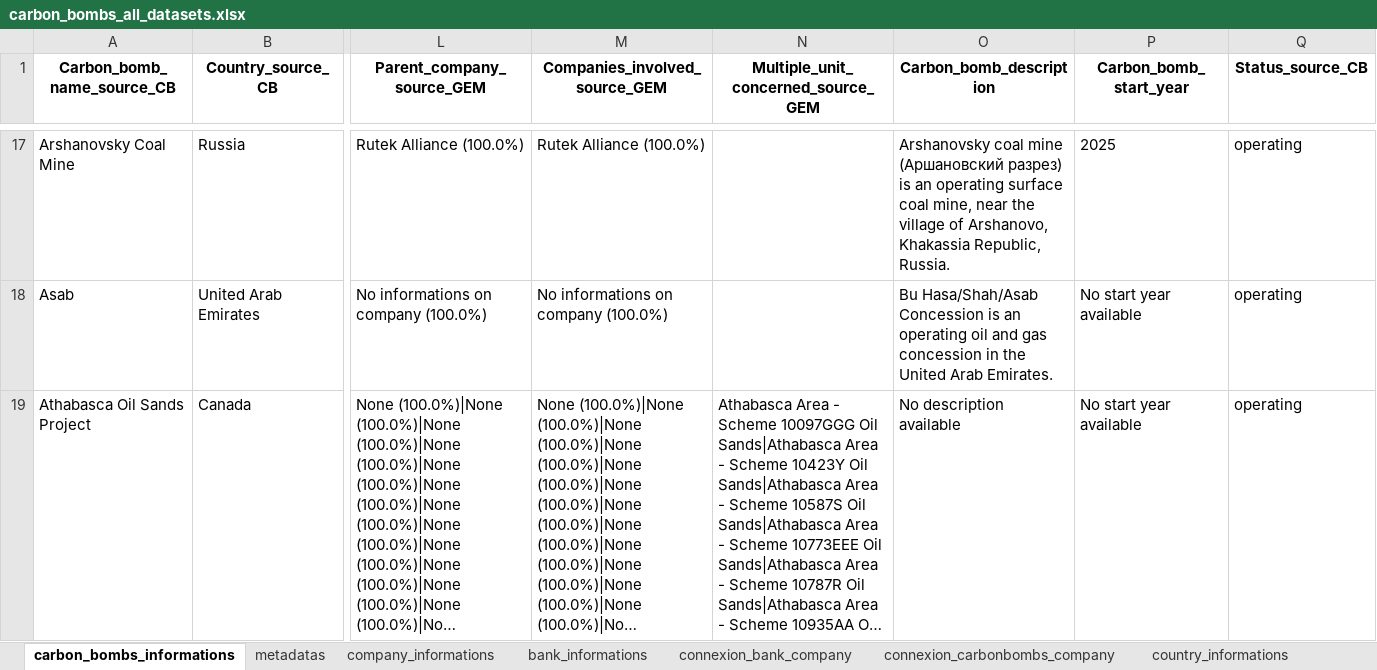
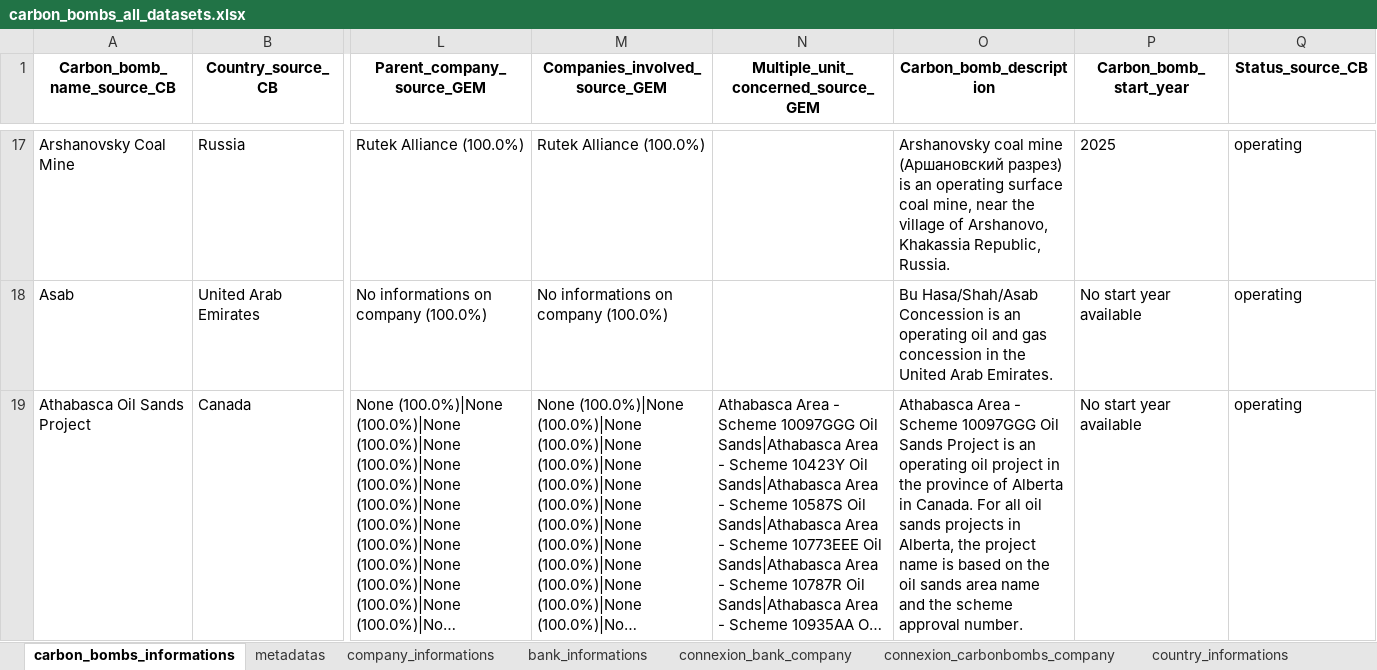
Before and after one commit to dataforgoodfr/CarbonBombs, an Excel workbook: data_cleaned/carbon_bombs_all_datasets.xlsx, sheet carbon_bombs_informations, drawn as a sheet; only a part is shown, gaps mark what is left out; long unchanged cells end in …; values as stored, in another font and other column widths than the file's, no borders; the diff covers the shown part only; the diff names each change by its address in the sheet, - before the commit and + after, or states it on an @@ line.

```diff
--- a/data_cleaned/carbon_bombs_all_datasets.xlsx (sheet carbon_bombs_informations)
+++ b/data_cleaned/carbon_bombs_all_datasets.xlsx (sheet carbon_bombs_informations)
-O19 (Carbon_bomb_description): No description available
+O19 (Carbon_bomb_description): Athabasca Area - Scheme 10097GGG Oil Sands Project is an operating oil project in the province of Alberta in Canada. For all oil sands projects in Alberta, the project name is based on the oil sands area name and the scheme approval number.
```
Also changed, not shown: 31 edited cells elsewhere in this sheet, sheet connexion_bank_company, sheet connexion_carbonbombs_company, sheet company_informations, sheet bank_informations, 48 other files.
